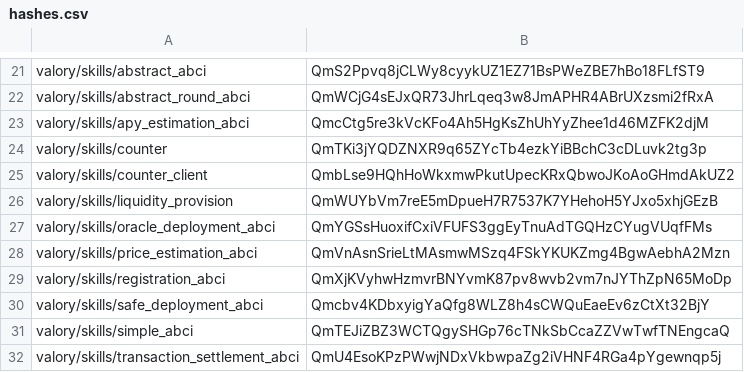
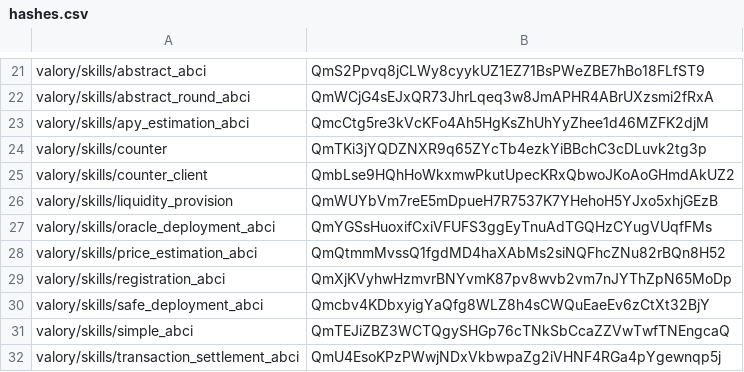
Before and after one commit to w1kke/olas-hello-world, a CSV file: packages/hashes.csv, drawn as a sheet; only a part is shown, gaps mark what is left out.

```diff
--- a/packages/hashes.csv
+++ b/packages/hashes.csv
@@ -27,3 +27,3 @@ valory/skills/liquidity_provision,QmWUYbVm7reE5mDpueH7R7537K7YHehoH5YJxo5xhjGEzB
 valory/skills/oracle_deployment_abci,QmYGSsHuoxifCxiVFUFS3ggEyTnuAdTGQHzCYugVUqfFMs
-valory/skills/price_estimation_abci,QmVnAsnSrieLtMAsmwMSzq4FSkYKUKZmg4BgwAebhA2Mzn
+valory/skills/price_estimation_abci,QmQtmmMvssQ1fgdMD4haXAbMs2siNQFhcZNu82rBQn8H52
 valory/skills/registration_abci,QmXjKVyhwHzmvrBNYvmK87pv8wvb2vm7nJYThZpN65MoDp
```
Also changed, not shown: 2 other files.
